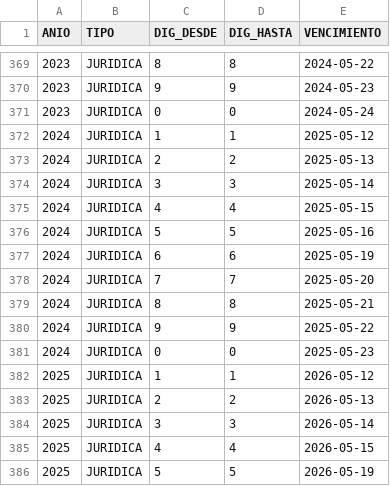
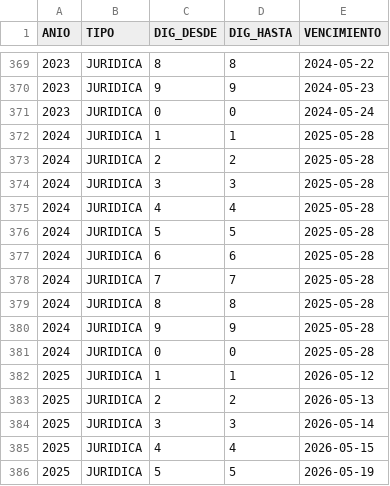
Before and after one commit to cantejuandavid/fuentes-fisca, a CSV file: benef_auditoria_plazos.csv, drawn as a sheet; only a part is shown, gaps mark what is left out.

Commit message:
fix(benef-plazos): contingencia juridicas AG2024 -> vencimiento efectivo 28-may-2025
Cadena de dos contingencias de mayo 2025 (renta juridicas AG2024, form 110):
- Com. DIAN 052: vencimientos 12-23 may -> 26 may 2025
- Com. DIAN 057: 26 may -> 28 may 2025
Neto: todas las juridicas AG2024 (digitos 1..0) -> 2025-05-28.
Grandes (abril) y naturales (ago-oct) no caen en la ventana -> sin cambio.

```diff
--- a/benef_auditoria_plazos.csv
+++ b/benef_auditoria_plazos.csv
@@ -371,12 +371,12 @@ ANIO;TIPO;DIG_DESDE;DIG_HASTA;VENCIMIENTO
 2023;JURIDICA;0;0;2024-05-24
-2024;JURIDICA;1;1;2025-05-12
-2024;JURIDICA;2;2;2025-05-13
-2024;JURIDICA;3;3;2025-05-14
-2024;JURIDICA;4;4;2025-05-15
-2024;JURIDICA;5;5;2025-05-16
-2024;JURIDICA;6;6;2025-05-19
-2024;JURIDICA;7;7;2025-05-20
-2024;JURIDICA;8;8;2025-05-21
-2024;JURIDICA;9;9;2025-05-22
-2024;JURIDICA;0;0;2025-05-23
+2024;JURIDICA;1;1;2025-05-28
+2024;JURIDICA;2;2;2025-05-28
+2024;JURIDICA;3;3;2025-05-28
+2024;JURIDICA;4;4;2025-05-28
+2024;JURIDICA;5;5;2025-05-28
+2024;JURIDICA;6;6;2025-05-28
+2024;JURIDICA;7;7;2025-05-28
+2024;JURIDICA;8;8;2025-05-28
+2024;JURIDICA;9;9;2025-05-28
+2024;JURIDICA;0;0;2025-05-28
 2025;JURIDICA;1;1;2026-05-12
```
